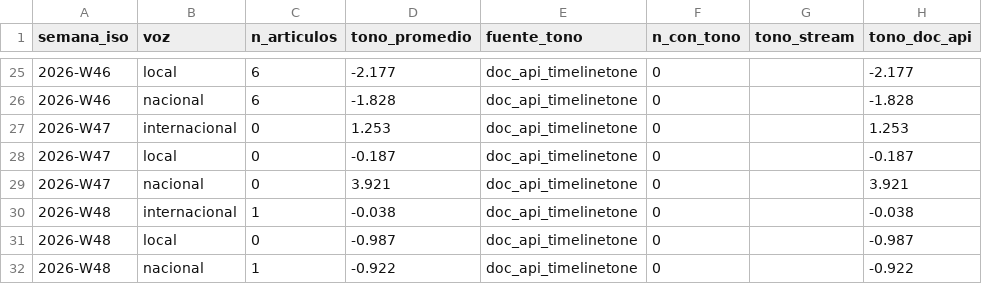
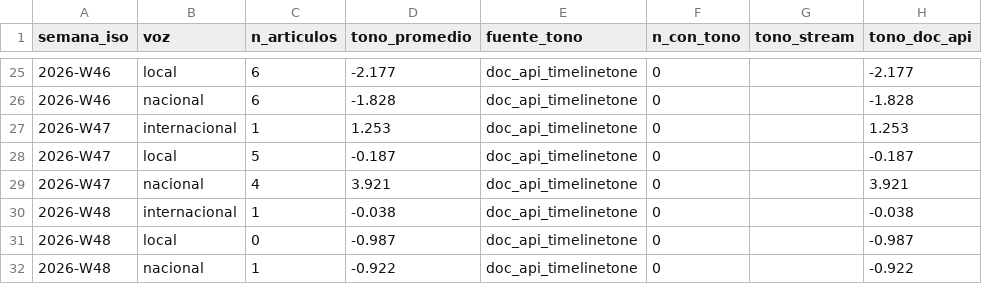
Before and after one commit to BradRobles/M-rida-for-Sale, a CSV file: 7-Self-Produced/clean/gdelt_merida_tono_semanal_por_voz.csv, drawn as a sheet; only a part is shown, gaps mark what is left out; the diff names each change by its address in the sheet, - before the commit and + after, or states it on an @@ line.

```diff
--- a/7-Self-Produced/clean/gdelt_merida_tono_semanal_por_voz.csv
+++ b/7-Self-Produced/clean/gdelt_merida_tono_semanal_por_voz.csv
-C27 (n_articulos): 0
+C27 (n_articulos): 1
-C28 (n_articulos): 0
+C28 (n_articulos): 5
-C29 (n_articulos): 0
+C29 (n_articulos): 4
```
Also changed, not shown: 7-Self-Produced/clean/gdelt_merida_articulos.csv, 7-Self-Produced/clean/gdelt_merida_temas_por_voz.csv, 4 other files.
